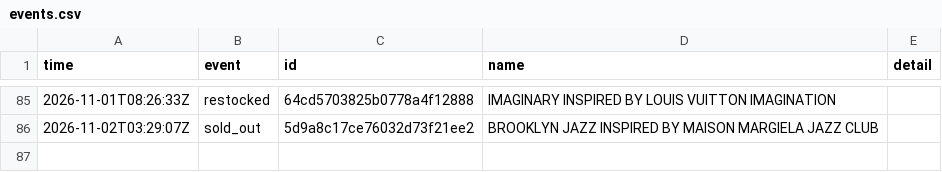
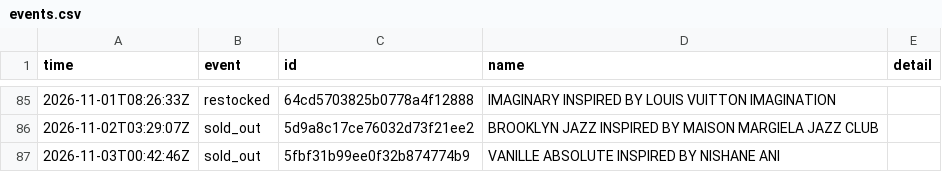
Before and after one commit to jnees/montagne-filter-plugin, a CSV file: data/events.csv, drawn as a sheet; only a part is shown, gaps mark what is left out.

```diff
--- a/data/events.csv
+++ b/data/events.csv
@@ -86 +86,2 @@ time,event,id,name,detail
 2026-11-02T03:29:07Z,sold_out,5d9a8c17ce76032d73f21ee2,BROOKLYN JAZZ INSPIRED BY MAISON MARGIELA JAZZ CLUB,
+2026-11-03T00:42:46Z,sold_out,5fbf31b99ee0f32b874774b9,VANILLE ABSOLUTE INSPIRED BY NISHANE ANI,
```
Also changed, not shown: 1 other file.
